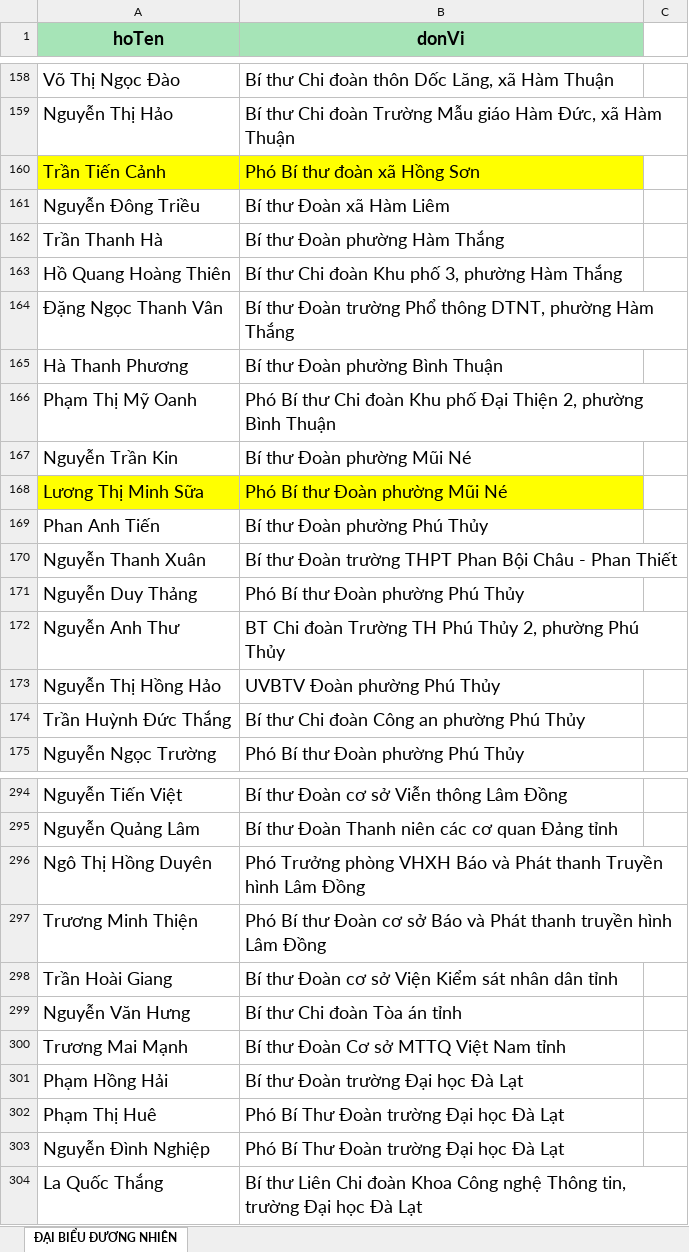
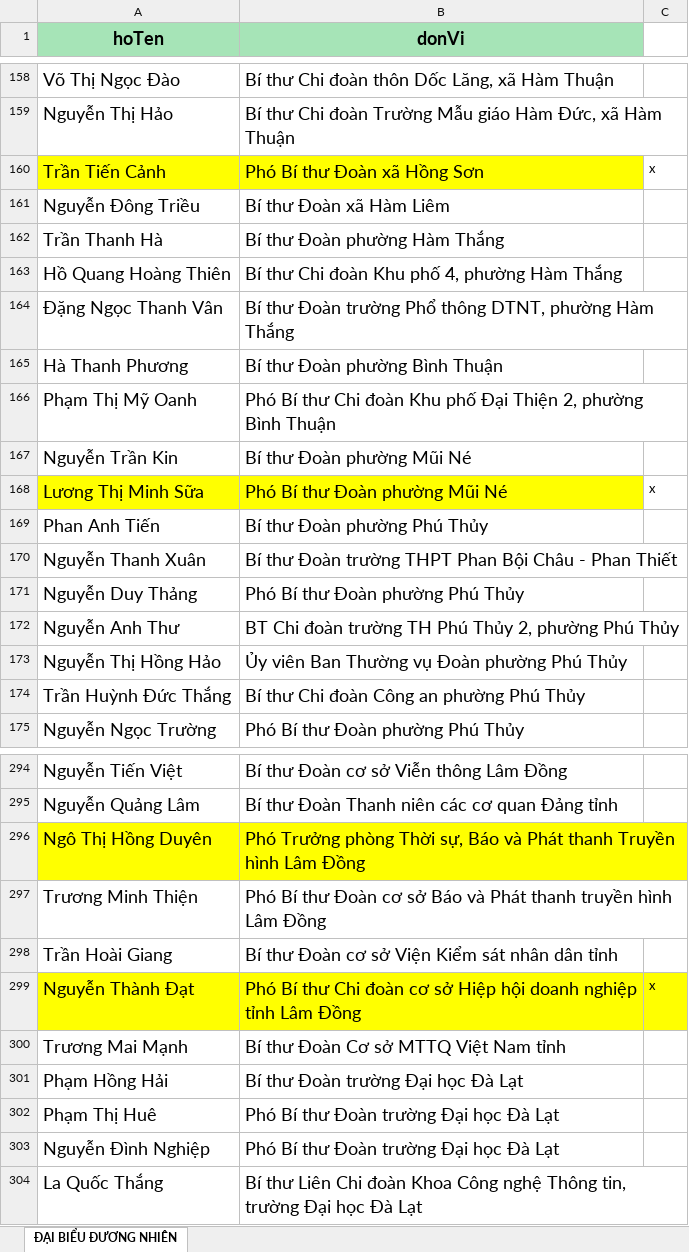
Before and after one commit to Quangtruong976/daihoisotinhdoan, an Excel workbook: public/data/danhsach.xlsx, sheet ĐẠI BIỂU ĐƯƠNG NHIÊN, drawn as a sheet; only a part is shown, gaps mark what is left out; values as stored, in another font and other column widths than the file's, no borders; removed rows and columns are numbered as before the commit, all else as after; the diff covers the shown part only; the diff names each change by its address in the sheet, - before the commit and + after, or states it on an @@ line.

```diff
--- a/public/data/danhsach.xlsx (sheet ĐẠI BIỂU ĐƯƠNG NHIÊN)
+++ b/public/data/danhsach.xlsx (sheet ĐẠI BIỂU ĐƯƠNG NHIÊN)
-B160 (donVi): Phó Bí thư đoàn xã Hồng Sơn
+B160 (donVi): Phó Bí thư Đoàn xã Hồng Sơn
-C160: (empty)
+C160: x
-B163 (donVi): Bí thư Chi đoàn Khu phố 3, phường Hàm Thắng
+B163 (donVi): Bí thư Chi đoàn Khu phố 4, phường Hàm Thắng
-C168: (empty)
+C168: x
-B172 (donVi): …Chi đoàn Trường TH Phú…
+B172 (donVi): …Chi đoàn trường TH Phú…
-B173 (donVi): UVBTV Đoàn phường Phú Thủy
+B173 (donVi): Ủy viên Ban Thường vụ Đoàn phường Phú Thủy
-A296:B296 fill: none
+A296:B296 fill: #FFFF00
-B296 (donVi): …Trưởng phòng VHXH Báo và…
+B296 (donVi): …Trưởng phòng Thời sự, Báo và…
-row 299: Nguyễn Văn Hưng | Bí thư Chi đoàn Tòa án tỉnh
+row 299: Nguyễn Thành Đạt | Phó Bí thư Chi đoàn cơ sở Hiệp hội doanh nghiệp tỉnh Lâm Đồng | x
-B302:B303 (donVi): Phó Bí Thư Đoàn trường Đại học Đà Lạt
+B302:B303 (donVi): Phó Bí thư Đoàn trường Đại học Đà Lạt
```
Also changed, not shown: 7 added rows, 7 removed rows, 37 edited cells and cell formats elsewhere in this sheet, 1 other file.
